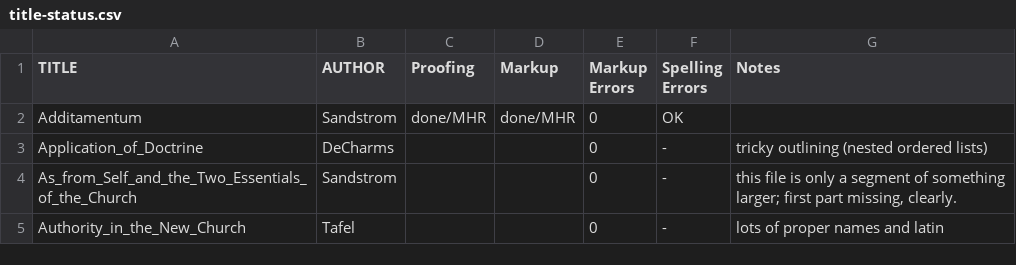
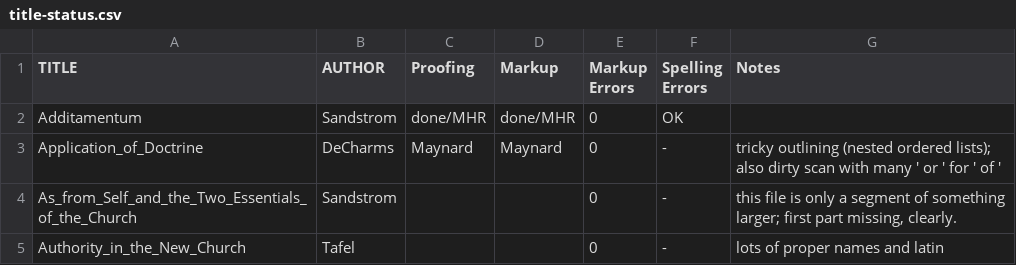
Before and after one commit to New-Christian-Bible-Study/swedenborg-collateral-literature, a CSV file: docs/title-status.csv, drawn as a sheet; only a part is shown.

```diff
--- a/docs/title-status.csv
+++ b/docs/title-status.csv
@@ -2,3 +2,3 @@ TITLE,AUTHOR,Proofing,Markup,Markup Errors,Spelling Errors,Notes
 Additamentum,Sandstrom,done/MHR,done/MHR,0,OK,
-Application_of_Doctrine,DeCharms,,,0,-,tricky outlining (nested ordered lists)
+Application_of_Doctrine,DeCharms,Maynard,Maynard,0,-,tricky outlining (nested ordered lists); also dirty scan with many ' or ' for ' of '
 As_from_Self_and_the_Two_Essentials_of_the_Church,Sandstrom,,,0,-,"this file is only a segment of something larger; first part missing, clearly."
```
Also changed, not shown: 1 other file.
